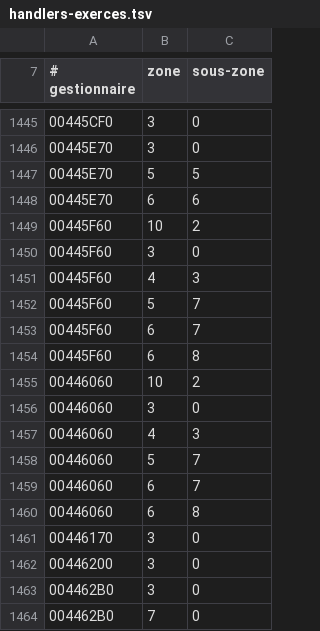
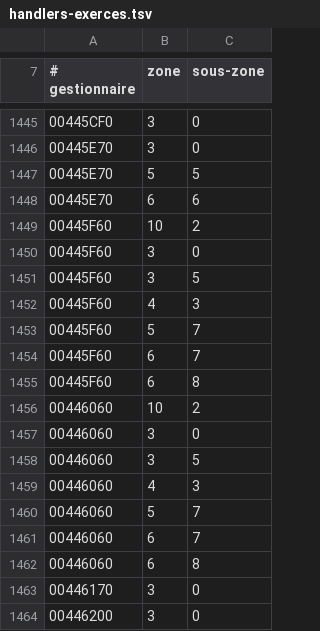
Before and after one commit to ChatgaraTech/OpenForesia, a TSV file: Documentation/Etat/handlers-exerces.tsv, drawn as a sheet; only a part is shown, gaps mark what is left out; the shorter side is filled out with more unchanged rows.

```diff
--- a/Documentation/Etat/handlers-exerces.tsv
+++ b/Documentation/Etat/handlers-exerces.tsv
@@ -1450,2 +1450,3 @@
 00445F60	3	0
+00445F60	3	5
 00445F60	4	3
@@ -1456,2 +1457,3 @@
 00446060	3	0
+00446060	3	5
 00446060	4	3
```
Also changed, not shown: Documentation/Etat/objets-exerces.tsv, 8 other files.
